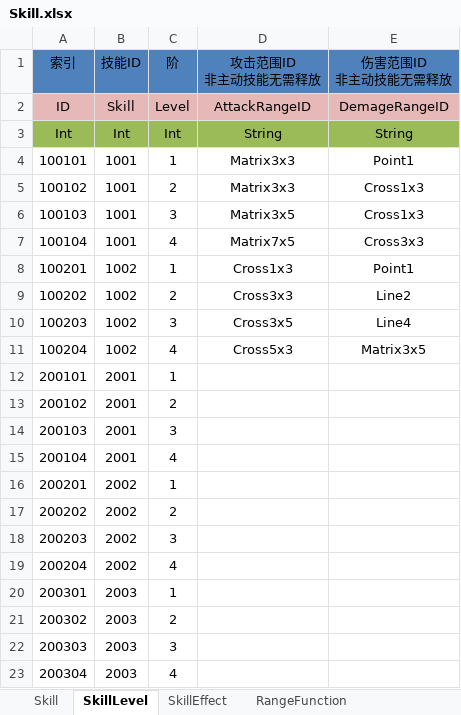
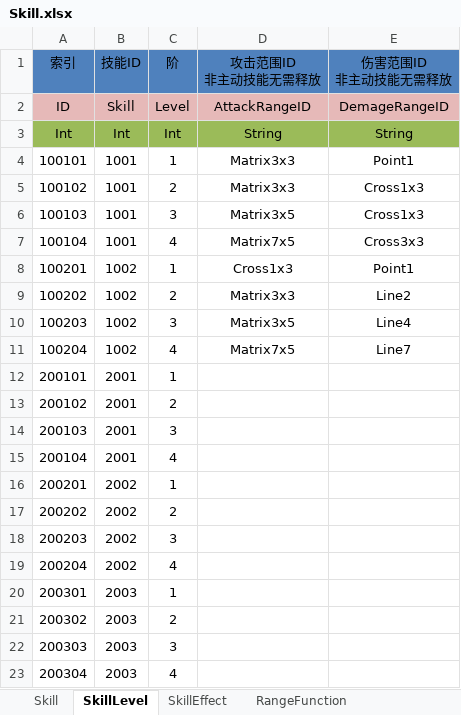
Before and after one commit to shanteng/CS, an Excel workbook: Excel/Skill.xlsx, sheet SkillLevel, drawn as a sheet; values as stored, in another font and other column widths than the file's, no borders; the diff names each change by its address in the sheet, - before the commit and + after, or states it on an @@ line.

```diff
--- a/Excel/Skill.xlsx (sheet SkillLevel)
+++ b/Excel/Skill.xlsx (sheet SkillLevel)
-D9 (攻击范围ID 非主动技能无需释放): Cross3x3
+D9 (攻击范围ID 非主动技能无需释放): Matrix3x3
-D10 (攻击范围ID 非主动技能无需释放): Cross3x5
+D10 (攻击范围ID 非主动技能无需释放): Matrix3x5
-D11 (攻击范围ID 非主动技能无需释放): Cross5x3
+D11 (攻击范围ID 非主动技能无需释放): Matrix7x5
-E11 (伤害范围ID 非主动技能无需释放): Matrix3x5
+E11 (伤害范围ID 非主动技能无需释放): Line7
```
Also changed, not shown: sheet RangeFunction, sheet Skill, sheet SkillEffect, Excel/Language.xlsx, 36 other files.
